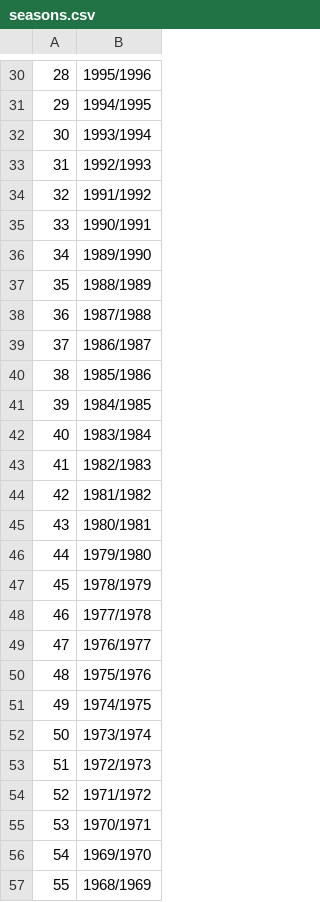
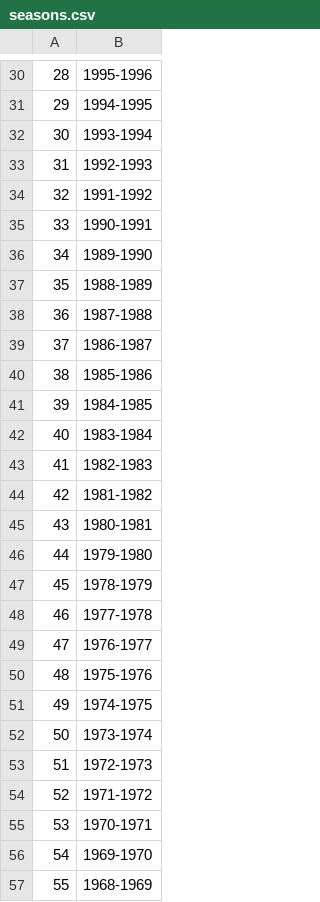
Before and after one commit to farhan2401/EPL-Insights, a CSV file: data/seasons.csv, drawn as a sheet; only a part is shown, gaps mark what is left out; the diff covers the shown part only.

```diff
--- a/data/seasons.csv
+++ b/data/seasons.csv
@@ -30,28 +30,28 @@
-28,1995/1996
-29,1994/1995
-30,1993/1994
-31,1992/1993
-32,1991/1992
-33,1990/1991
-34,1989/1990
-35,1988/1989
-36,1987/1988
-37,1986/1987
-38,1985/1986
-39,1984/1985
-40,1983/1984
-41,1982/1983
-42,1981/1982
-43,1980/1981
-44,1979/1980
-45,1978/1979
-46,1977/1978
-47,1976/1977
-48,1975/1976
-49,1974/1975
-50,1973/1974
-51,1972/1973
-52,1971/1972
-53,1970/1971
-54,1969/1970
-55,1968/1969
+28,1995-1996
+29,1994-1995
+30,1993-1994
+31,1992-1993
+32,1991-1992
+33,1990-1991
+34,1989-1990
+35,1988-1989
+36,1987-1988
+37,1986-1987
+38,1985-1986
+39,1984-1985
+40,1983-1984
+41,1982-1983
+42,1981-1982
+43,1980-1981
+44,1979-1980
+45,1978-1979
+46,1977-1978
+47,1976-1977
+48,1975-1976
+49,1974-1975
+50,1973-1974
+51,1972-1973
+52,1971-1972
+53,1970-1971
+54,1969-1970
+55,1968-1969
```
Also changed, not shown: 97 edited cells elsewhere in this file, data/seasonstats.csv, 13 other files.
